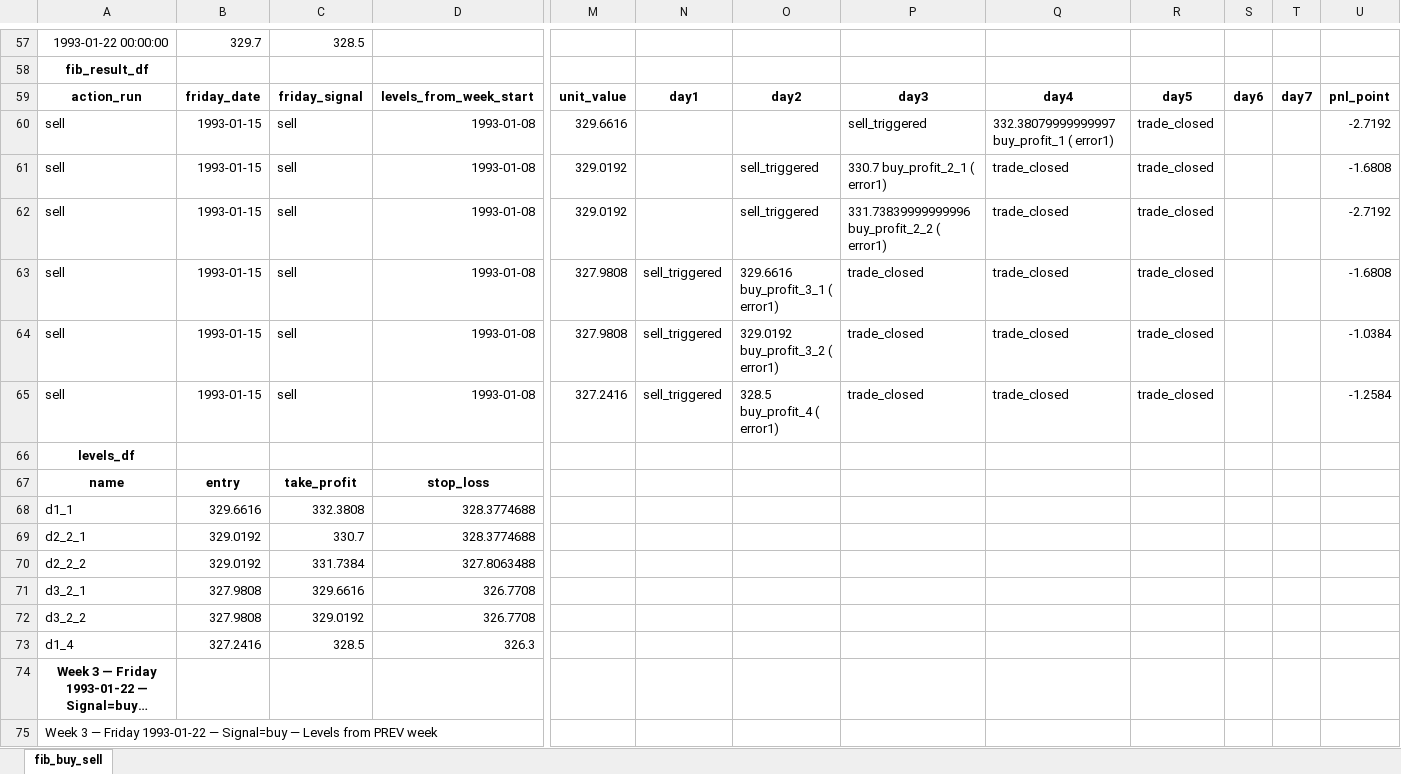
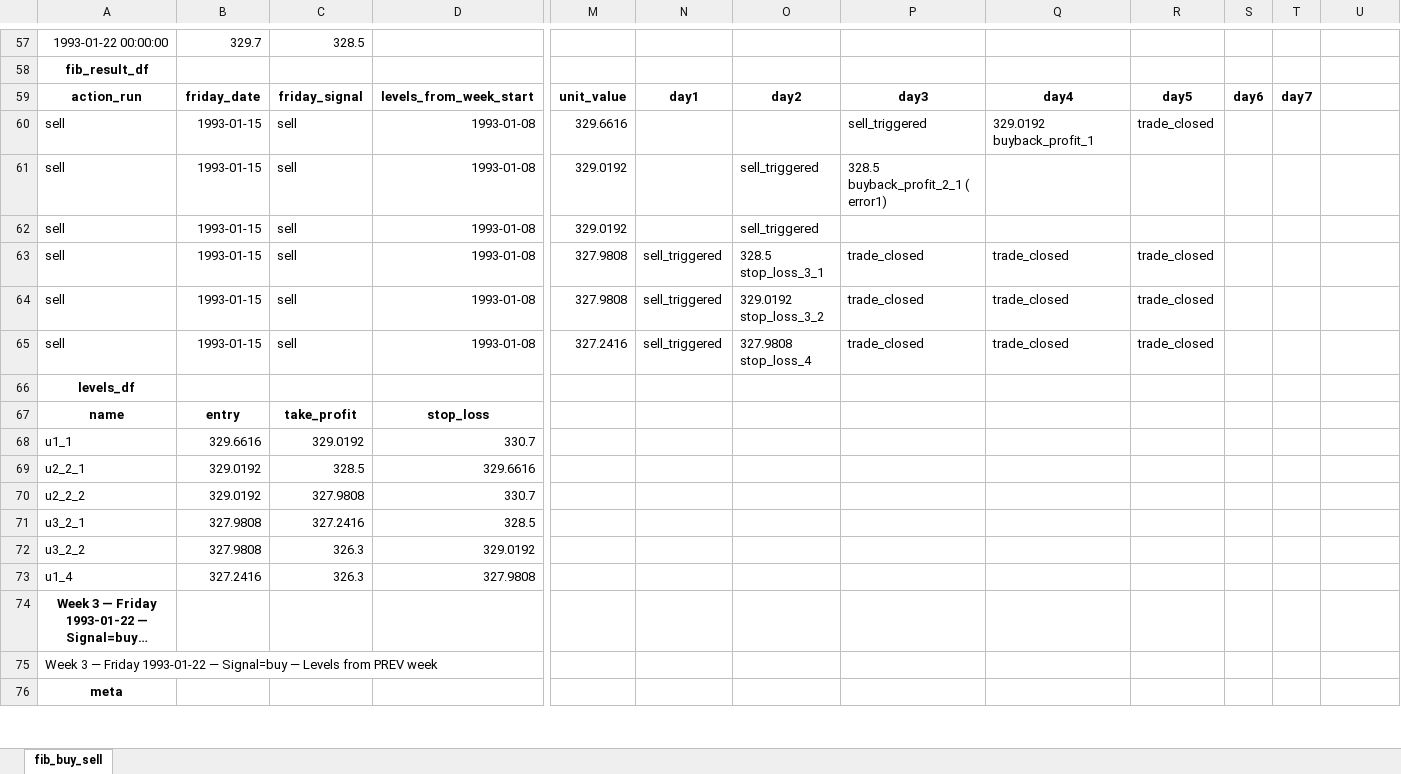
Before and after one commit to LorenzoCingolani/trading_webapp, an Excel workbook: daily_analysis_combined.xlsx, sheet fib_buy_sell, drawn as a sheet; only a part is shown, gaps mark what is left out; the shorter side is filled out with more unchanged rows; long unchanged cells end in …; values as stored, in another font and other column widths than the file's, no borders; removed rows and columns are numbered as before the commit, all else as after; rows hold the shown columns only; the diff covers the shown part only; the diff names each change by its address in the sheet, - before the commit and + after, or states it on an @@ line.

Commit message:
in attempt 1 it is confirmed sell working but no pnls now going to add pnl code

```diff
--- a/daily_analysis_combined.xlsx (sheet fib_buy_sell)
+++ b/daily_analysis_combined.xlsx (sheet fib_buy_sell)
-U59: pnl_point
+U59: (empty)
-Q60: 332.38079999999997 buy_profit_1 ( error1)
+Q60: 329.0192 buyback_profit_1
-U60: -2.7192
+U60: (empty)
-P61: 330.7 buy_profit_2_1 ( error1)
+P61: 328.5 buyback_profit_2_1 ( error1)
-Q61:Q62: trade_closed
+Q61:Q62: (empty)
-R61:R62: trade_closed
+R61:R62: (empty)
-U61: -1.6808
+U61: (empty)
-P62: 331.73839999999996 buy_profit_2_2 ( error1)
+P62: (empty)
-U62: -2.7192
+U62: (empty)
-O63: 329.6616 buy_profit_3_1 ( error1)
+O63: 328.5 stop_loss_3_1
-U63: -1.6808
+U63: (empty)
-O64: 329.0192 buy_profit_3_2 ( error1)
+O64: 329.0192 stop_loss_3_2
-U64: -1.0384
+U64: (empty)
-O65: 328.5 buy_profit_4 ( error1)
+O65: 327.9808 stop_loss_4
-U65: -1.2584
+U65: (empty)
-row 68: d1_1 | 329.6616 | 332.3808 | 328.3774688
-row 69: d2_2_1 | 329.0192 | 330.7 | 328.3774688
-row 70: d2_2_2 | 329.0192 | 331.7384 | 327.8063488
-row 71: d3_2_1 | 327.9808 | 329.6616 | 326.7708
-row 72: d3_2_2 | 327.9808 | 329.0192 | 326.7708
-row 73: d1_4 | 327.2416 | 328.5 | 326.3
+row 68: u1_1 | 329.6616 | 329.0192 | 330.7
+row 69: u2_2_1 | 329.0192 | 328.5 | 329.6616
+row 70: u2_2_2 | 329.0192 | 327.9808 | 330.7
+row 71: u3_2_1 | 327.9808 | 327.2416 | 328.5
+row 72: u3_2_2 | 327.9808 | 326.3 | 329.0192
+row 73: u1_4 | 327.2416 | 326.3 | 327.9808
```
Also changed, not shown: 6 added rows, 6 removed rows and 11 edited cells elsewhere in this sheet, 1 other file.
